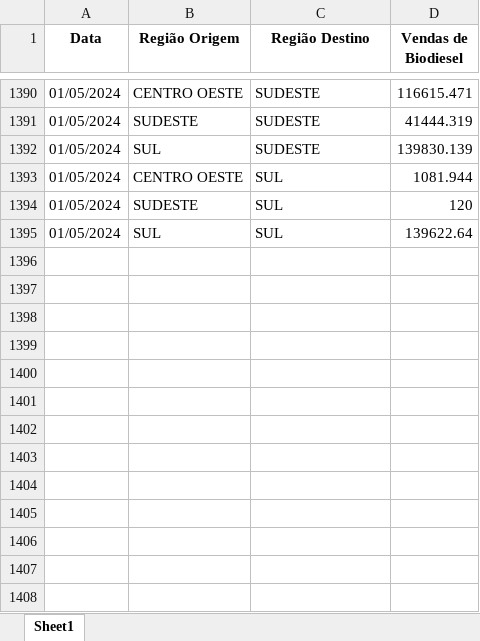
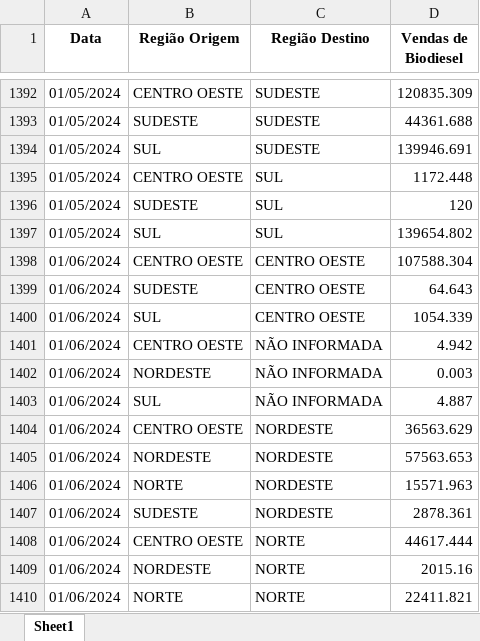
Before and after one commit to lucasfreitas25/ANP, an Excel workbook: BIODIESEL/Dados Biodiesel Vendas.xlsx, sheet Sheet1, drawn as a sheet; only a part is shown, gaps mark what is left out; values as stored, in another font and other column widths than the file's, no borders; addresses are those after the commit; the diff covers the shown part only; the diff names each change by its address in the sheet, - before the commit and + after, or states it on an @@ line.

```diff
--- a/BIODIESEL/Dados Biodiesel Vendas.xlsx (sheet Sheet1)
+++ b/BIODIESEL/Dados Biodiesel Vendas.xlsx (sheet Sheet1)
-D1392 (Vendas de Biodiesel): 116615.471
+D1392 (Vendas de Biodiesel): 120835.309
-D1393 (Vendas de Biodiesel): 41444.319
+D1393 (Vendas de Biodiesel): 44361.688
-D1394 (Vendas de Biodiesel): 139830.139
+D1394 (Vendas de Biodiesel): 139946.691
-D1395 (Vendas de Biodiesel): 1081.944
+D1395 (Vendas de Biodiesel): 1172.448
-D1397 (Vendas de Biodiesel): 139622.64
+D1397 (Vendas de Biodiesel): 139654.802
+row 1398: 01/06/2024 | CENTRO OESTE | CENTRO OESTE | 107588.304
+row 1399: 01/06/2024 | SUDESTE | CENTRO OESTE | 64.643
+row 1400: 01/06/2024 | SUL | CENTRO OESTE | 1054.339
+row 1401: 01/06/2024 | CENTRO OESTE | NÃO INFORMADA | 4.942
+row 1402: 01/06/2024 | NORDESTE | NÃO INFORMADA | 0.003
+row 1403: 01/06/2024 | SUL | NÃO INFORMADA | 4.887
+row 1404: 01/06/2024 | CENTRO OESTE | NORDESTE | 36563.629
+row 1405: 01/06/2024 | NORDESTE | NORDESTE | 57563.653
+row 1406: 01/06/2024 | NORTE | NORDESTE | 15571.963
+row 1407: 01/06/2024 | SUDESTE | NORDESTE | 2878.361
+row 1408: 01/06/2024 | CENTRO OESTE | NORTE | 44617.444
+row 1409: 01/06/2024 | NORDESTE | NORTE | 2015.16
+row 1410: 01/06/2024 | NORTE | NORTE | 22411.821
```
Also changed, not shown: 149 added rows and 21 edited cells elsewhere in this sheet, BIODIESEL/Dados Biodiesel Capacidade.xlsx, BIODIESEL/Dados Biodiesel Materia Prima.xlsx, 19 other files.
